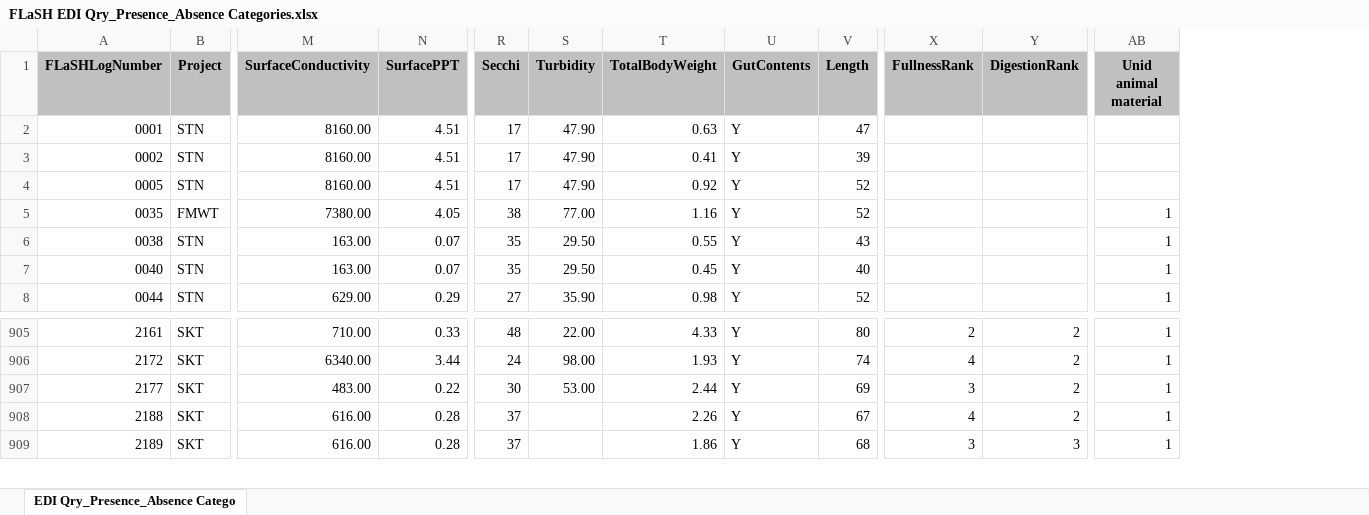
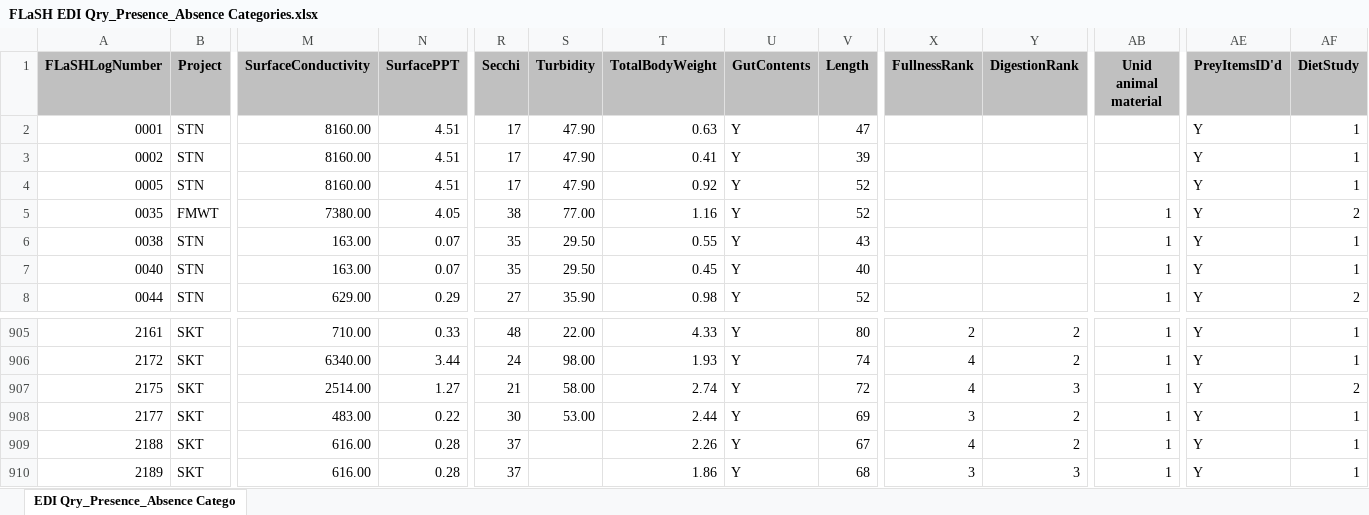
Before and after one commit to christinaburdi/Diet-Data-EDI, an Excel workbook: Data for R/FLaSH/FLaSH EDI Qry_Presence_Absence Categories.xlsx, sheet EDI Qry_Presence_Absence Catego, drawn as a sheet; only a part is shown, gaps mark what is left out; values as stored, in another font and other column widths than the file's, no borders; rows hold the shown columns only; the diff names each change by its address in the sheet, - before the commit and + after, or states it on an @@ line.

```diff
--- a/Data for R/FLaSH/FLaSH EDI Qry_Presence_Absence Categories.xlsx (sheet EDI Qry_Presence_Absence Catego)
+++ b/Data for R/FLaSH/FLaSH EDI Qry_Presence_Absence Categories.xlsx (sheet EDI Qry_Presence_Absence Catego)
+column AE (PreyItemsID'd), rows 2-8: all Y; rows 905-906: Y | Y; rows 908-910: all Y
+column AF (DietStudy), rows 2-8: 1 | 1 | 1 | 2 | 1 | 1 | 2; rows 905-906: 1 | 1; rows 908-910: all 1
+row 907: 2175 | SKT | 2514.00 | 1.27 | 21 | 58.00 | 2.74 | Y | 72 | 4 | 3 | 1 | Y | 2
```
Also changed, not shown: Data for R/DOP/DOP EDI Qry Diet by Number.xlsx, Data for R/DOP/DOP EDI Qry_Presence_Absence Categories to Post.xlsx, 11 other files.
